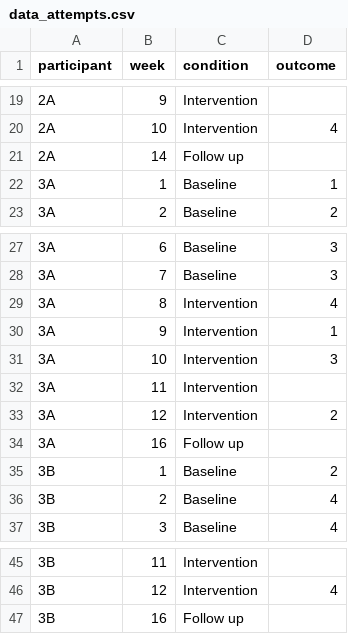
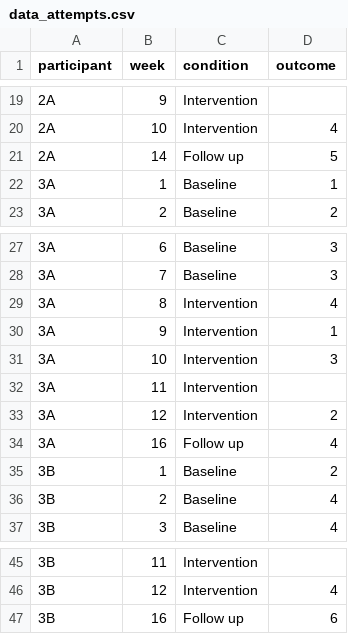
Before and after one commit to saratessa/pilot_ptworkshop, a CSV file: data_attempts.csv, drawn as a sheet; only a part is shown, gaps mark what is left out.

```diff
--- a/data_attempts.csv
+++ b/data_attempts.csv
@@ -20,3 +20,3 @@ participant ,week,condition,outcome
 2A,10,Intervention,4
-2A,14,Follow up,
+2A,14,Follow up,5
 3A,1,Baseline,1
@@ -33,3 +33,3 @@ participant ,week,condition,outcome
 3A,12,Intervention,2
-3A,16,Follow up,
+3A,16,Follow up,4
 3B,1,Baseline,2
@@ -46,2 +46,2 @@ participant ,week,condition,outcome
 3B,12,Intervention,4
-3B,16,Follow up,
+3B,16,Follow up,6
```
Also changed, not shown: data_time.csv, data_written.csv.
